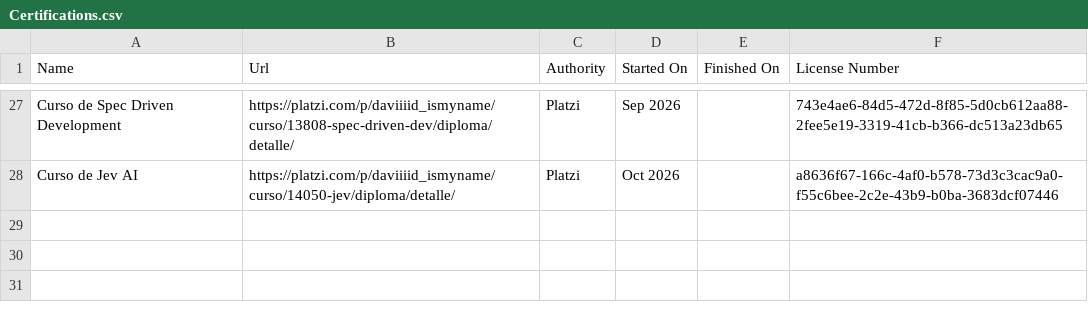
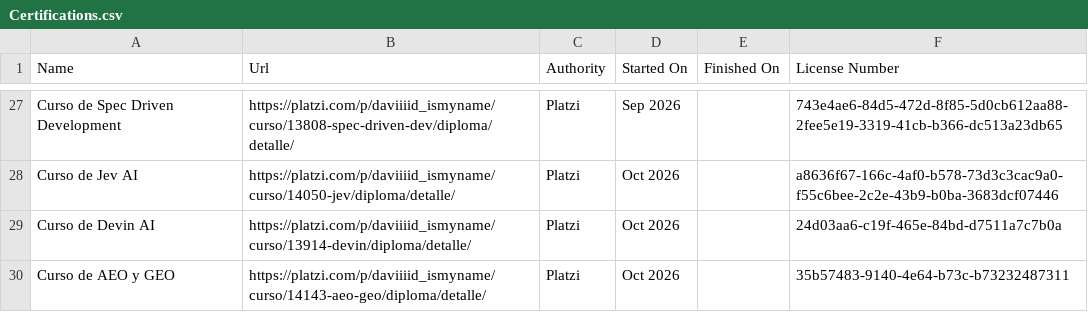
Before and after one commit to DavidCevallos15/personal_web, a CSV file: frontend/content/linkedin/Certifications.csv, drawn as a sheet; only a part is shown, gaps mark what is left out.

```diff
--- a/frontend/content/linkedin/Certifications.csv
+++ b/frontend/content/linkedin/Certifications.csv
@@ -28 +28,3 @@ Curso de Spec Driven Development,https://platzi.com/p/daviiiid_ismyname/curso/13
 Curso de Jev AI,https://platzi.com/p/daviiiid_ismyname/curso/14050-jev/diploma/detalle/,Platzi,Oct 2026,,a8636f67-166c-4af0-b578-73d3c3cac9a0-f55c6bee-2c2e-43b9-b0ba-3683dcf07446
+Curso de Devin AI,https://platzi.com/p/daviiiid_ismyname/curso/13914-devin/diploma/detalle/,Platzi,Oct 2026,,24d03aa6-c19f-465e-84bd-d7511a7c7b0a
+Curso de AEO y GEO,https://platzi.com/p/daviiiid_ismyname/curso/14143-aeo-geo/diploma/detalle/,Platzi,Oct 2026,,35b57483-9140-4e64-b73c-b73232487311
```
Also changed, not shown: 25 other files.
